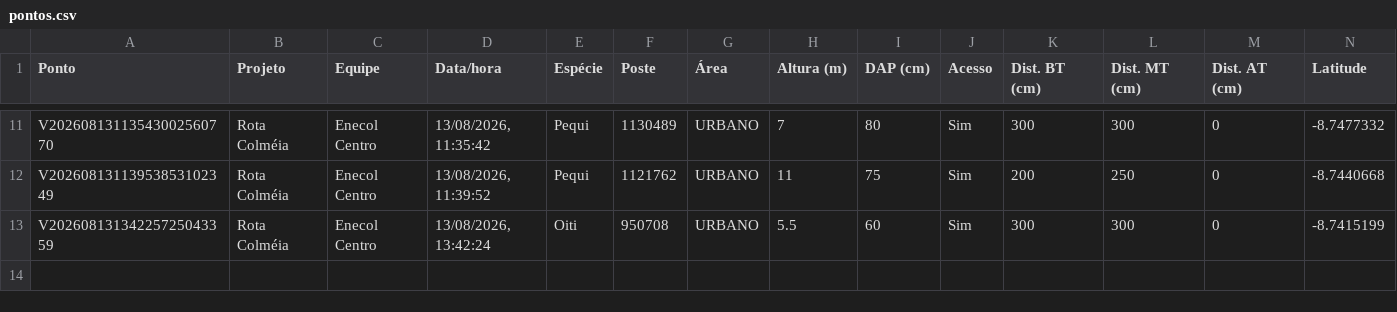
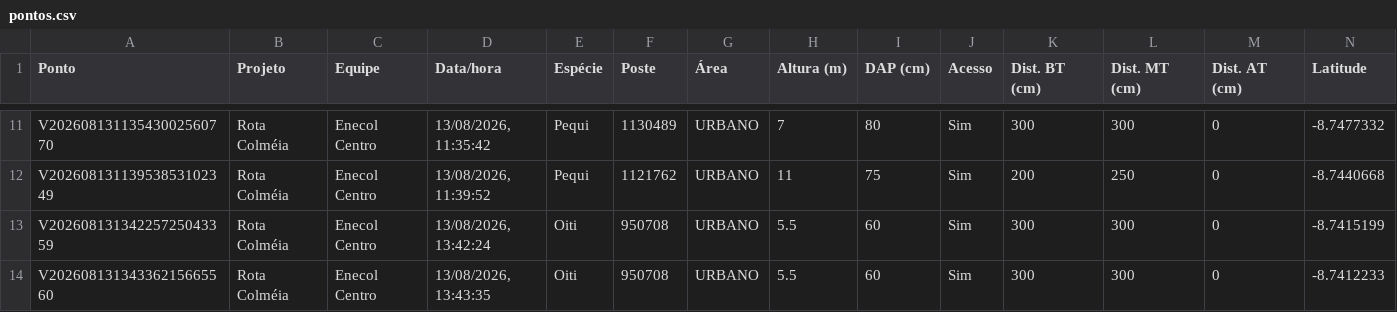
Before and after one commit to LGRSV/vera-vegetacao, a CSV file: exportacoes/projetos/rota-colmeia/pontos.csv, drawn as a sheet; only a part is shown, gaps mark what is left out; rows hold the shown columns only; the diff names each change by its address in the sheet, - before the commit and + after, or states it on an @@ line.

```diff
--- a/exportacoes/projetos/rota-colmeia/pontos.csv
+++ b/exportacoes/projetos/rota-colmeia/pontos.csv
+row 14: V20260813134336215665560 | Rota Colméia | Enecol Centro | 13/08/2026, 13:43:35 | Oiti | 950708 | URBANO | 5.5 | 60 | Sim | 300 | 300 | 0 | -8.7412233
```
Also changed, not shown: exportacoes/enecol-centro.csv, 1 other file.
